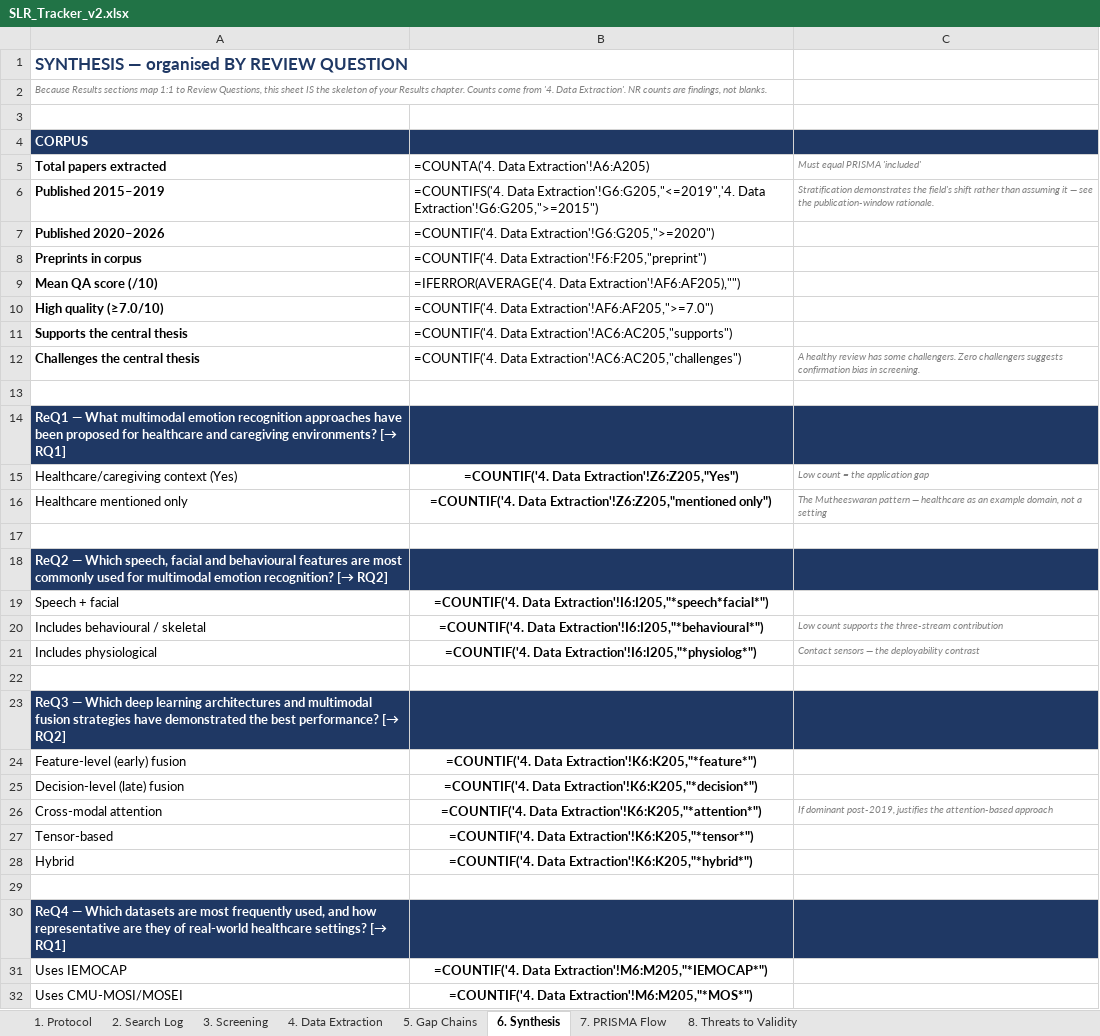
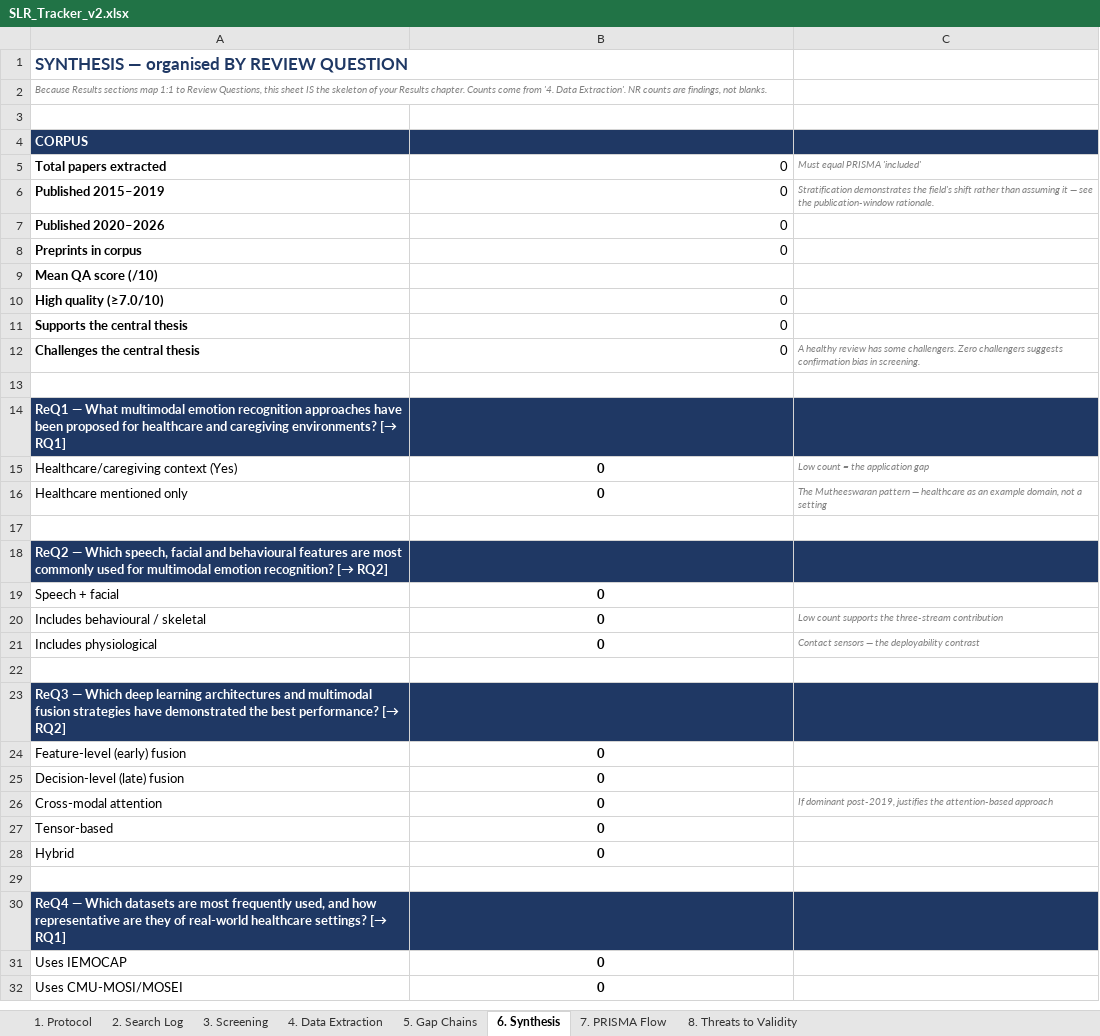
Before and after one commit to Favy-source/SER-System, an Excel workbook: slr/out/SLR_Tracker_v2.xlsx, sheet 6. Synthesis, drawn as a sheet; only a part is shown; values as stored, in another font and other column widths than the file's, no borders; formulas without a stored value are shown as written; the diff covers the shown part only; the diff names each change by its address in the sheet, - before the commit and + after, or states it on an @@ line.

```diff
--- a/slr/out/SLR_Tracker_v2.xlsx (sheet 6. Synthesis)
+++ b/slr/out/SLR_Tracker_v2.xlsx (sheet 6. Synthesis)
-B5: =COUNTA('4. Data Extraction'!A6:A205)
+B5: 0
-B6: =COUNTIFS('4. Data Extraction'!G6:G205,"<=2019",'4. Data Extraction'!G6:G205,">=2015")
+B6: 0
-B7: =COUNTIF('4. Data Extraction'!G6:G205,">=2020")
+B7: 0
-B8: =COUNTIF('4. Data Extraction'!F6:F205,"preprint")
+B8: 0
-B9: =IFERROR(AVERAGE('4. Data Extraction'!AF6:AF205),"")
+B9: (empty)
-B10: =COUNTIF('4. Data Extraction'!AF6:AF205,">=7.0")
+B10: 0
-B11: =COUNTIF('4. Data Extraction'!AC6:AC205,"supports")
+B11: 0
-B12: =COUNTIF('4. Data Extraction'!AC6:AC205,"challenges")
+B12: 0
-B15: =COUNTIF('4. Data Extraction'!Z6:Z205,"Yes")
+B15: 0
-B16: =COUNTIF('4. Data Extraction'!Z6:Z205,"mentioned only")
+B16: 0
-B19: =COUNTIF('4. Data Extraction'!I6:I205,"*speech*facial*")
+B19: 0
-B20: =COUNTIF('4. Data Extraction'!I6:I205,"*behavioural*")
+B20: 0
-B21: =COUNTIF('4. Data Extraction'!I6:I205,"*physiolog*")
+B21: 0
-B24: =COUNTIF('4. Data Extraction'!K6:K205,"*feature*")
+B24: 0
-B25: =COUNTIF('4. Data Extraction'!K6:K205,"*decision*")
+B25: 0
-B26: =COUNTIF('4. Data Extraction'!K6:K205,"*attention*")
+B26: 0
-B27: =COUNTIF('4. Data Extraction'!K6:K205,"*tensor*")
+B27: 0
-B28: =COUNTIF('4. Data Extraction'!K6:K205,"*hybrid*")
+B28: 0
-B31: =COUNTIF('4. Data Extraction'!M6:M205,"*IEMOCAP*")
+B31: 0
-B32: =COUNTIF('4. Data Extraction'!M6:M205,"*MOS*")
+B32: 0
```
Also changed, not shown: 19 edited cells and cell formats elsewhere in this sheet, sheet 7. PRISMA Flow, sheet 1. Protocol, 14 other files.
